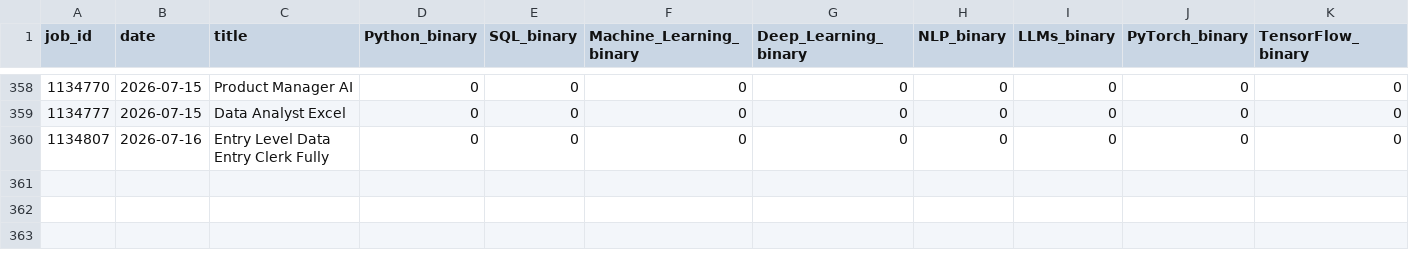
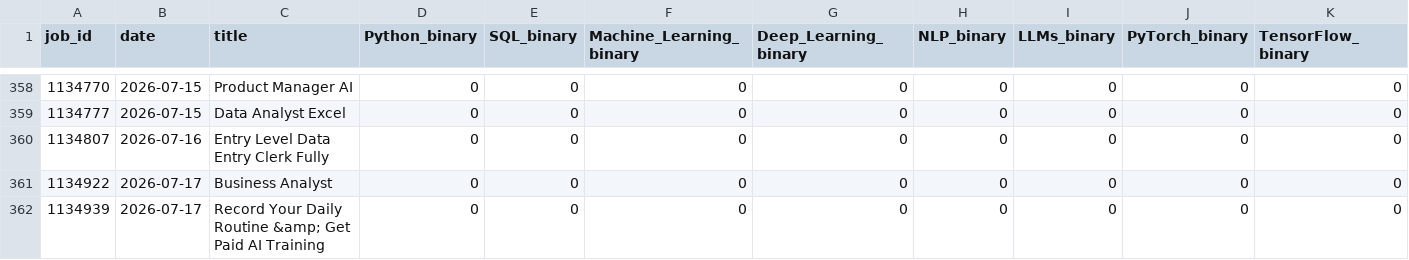
Before and after one commit to bence-szabo-git/Skill-Tracker-Data-Science, a CSV file: skills_data.csv, drawn as a sheet; only a part is shown, gaps mark what is left out; rows hold the shown columns only; the diff names each change by its address in the sheet, - before the commit and + after, or states it on an @@ line.

```diff
--- a/skills_data.csv
+++ b/skills_data.csv
+row 361: 1134922 | 2026-07-17 | Business Analyst | 0 | 0 | 0 | 0 | 0 | 0 | 0 | 0
+row 362: 1134939 | 2026-07-17 | Record Your Daily Routine &amp; Get Paid AI Training | 0 | 0 | 0 | 0 | 0 | 0 | 0 | 0
```
Also changed, not shown: 1 other file.
